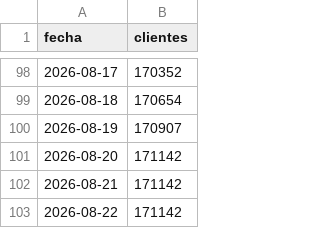
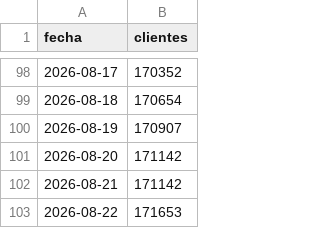
Before and after one commit to apardo-flowgy/indexa-tracker, a CSV file: public/data/clients_history.csv, drawn as a sheet; only a part is shown, gaps mark what is left out.

```diff
--- a/public/data/clients_history.csv
+++ b/public/data/clients_history.csv
@@ -102,2 +102,2 @@ fecha;clientes
 2026-08-21;171142
-2026-08-22;171142
+2026-08-22;171653
```
